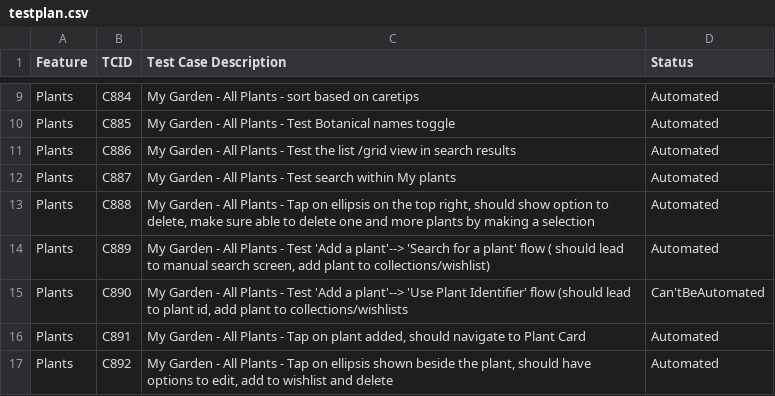
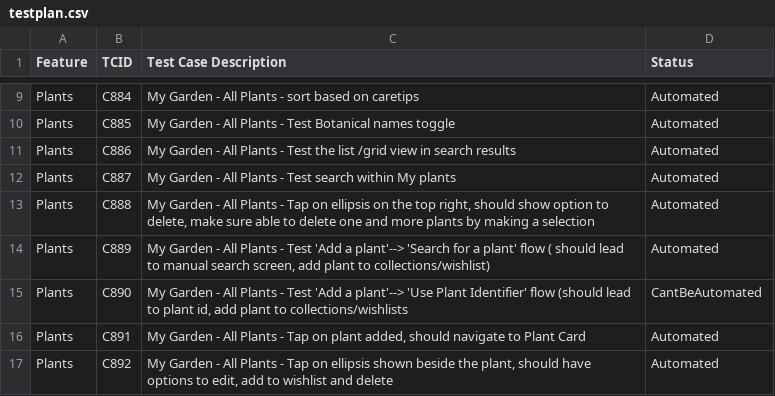
Before and after one commit to linuxramu/res, a CSV file: data/testplan.csv, drawn as a sheet; only a part is shown, gaps mark what is left out.

Commit message:
fixed data

```diff
--- a/data/testplan.csv
+++ b/data/testplan.csv
@@ -14,3 +14,3 @@ Plants|C888|My Garden - All Plants - Tap on ellipsis on the top right, should sh
 Plants|C889|My Garden - All Plants - Test 'Add a plant'--> 'Search for a plant' flow ( should lead to manual search screen, add plant to collections/wishlist)|Automated|
-Plants|C890|My Garden - All Plants - Test 'Add a plant'--> 'Use Plant Identifier' flow (should lead to plant id, add plant to collections/wishlists|Can'tBeAutomated|
+Plants|C890|My Garden - All Plants - Test 'Add a plant'--> 'Use Plant Identifier' flow (should lead to plant id, add plant to collections/wishlists|CantBeAutomated|
 Plants|C891|My Garden - All Plants - Tap on plant added, should navigate to Plant Card|Automated|
```
